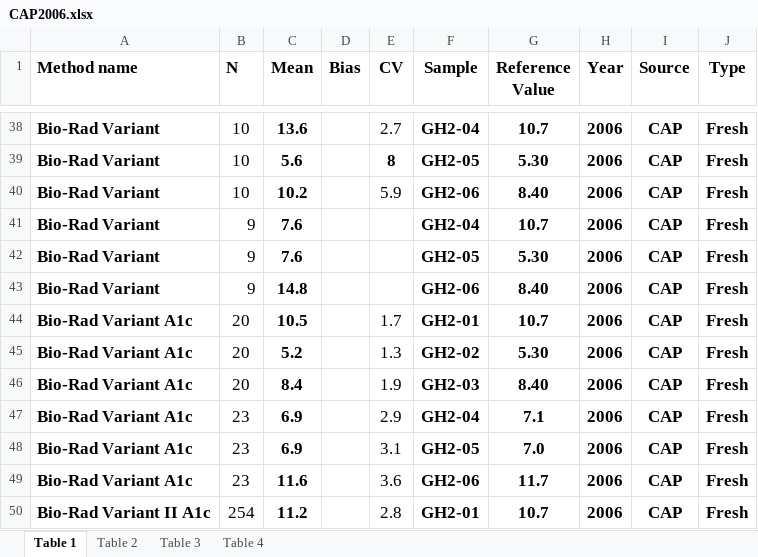
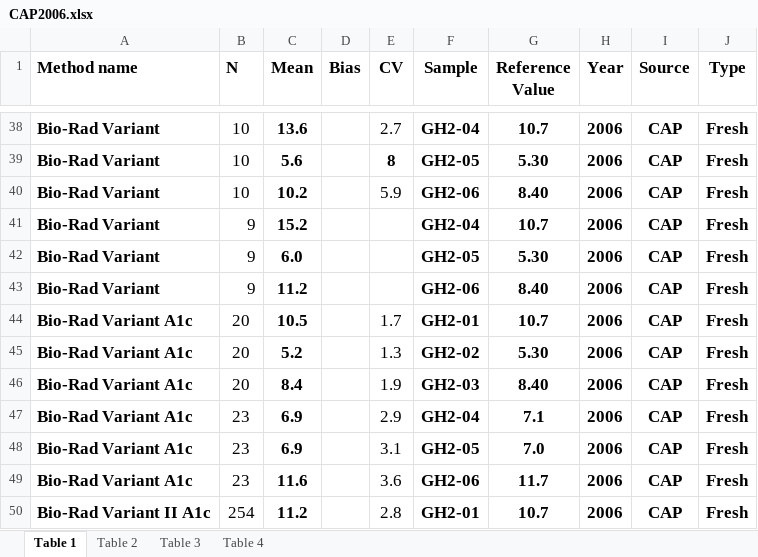
Before and after one commit to DSa-HbA1c/CAP-data, an Excel workbook: CAP2006.xlsx, sheet Table 1, drawn as a sheet; only a part is shown, gaps mark what is left out; values as stored, in another font and other column widths than the file's, no borders; the diff names each change by its address in the sheet, - before the commit and + after, or states it on an @@ line.

Commit message:
Add files via upload

```diff
--- a/CAP2006.xlsx (sheet Table 1)
+++ b/CAP2006.xlsx (sheet Table 1)
-C41 (Mean): 7.6
+C41 (Mean): 15.2
-C42 (Mean): 7.6
+C42 (Mean): 6.0
-C43 (Mean): 14.8
+C43 (Mean): 11.2
```
